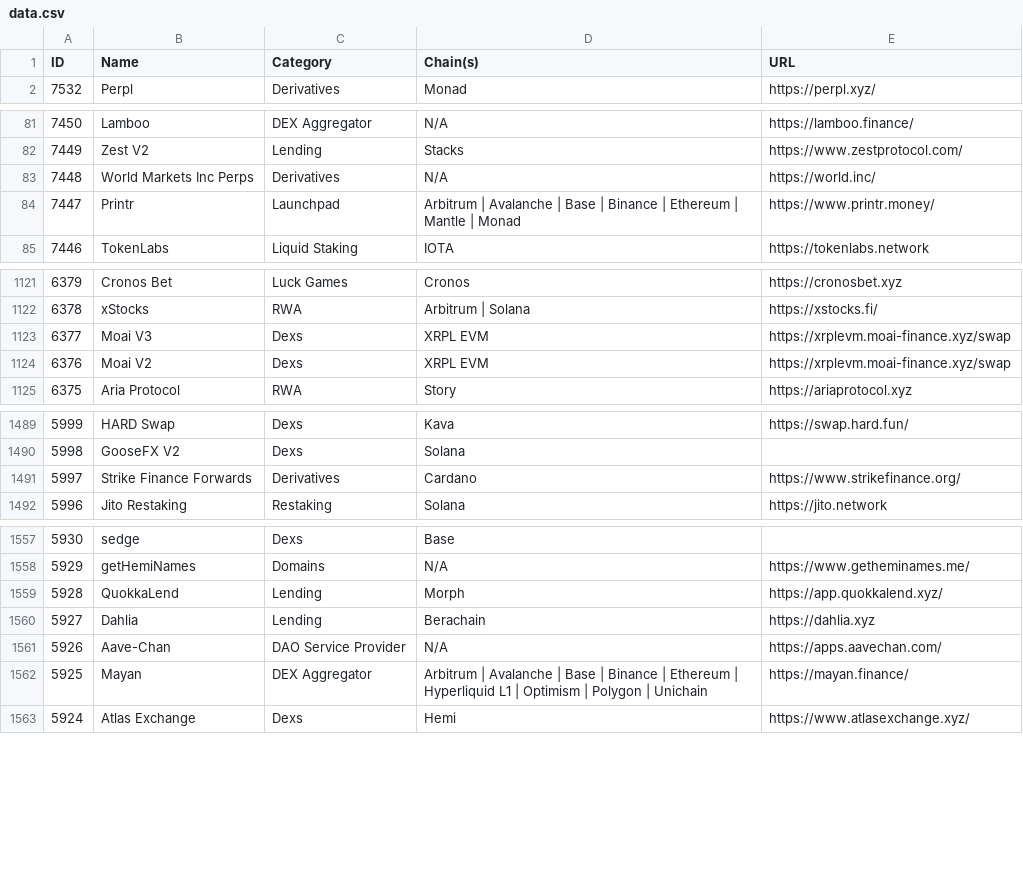
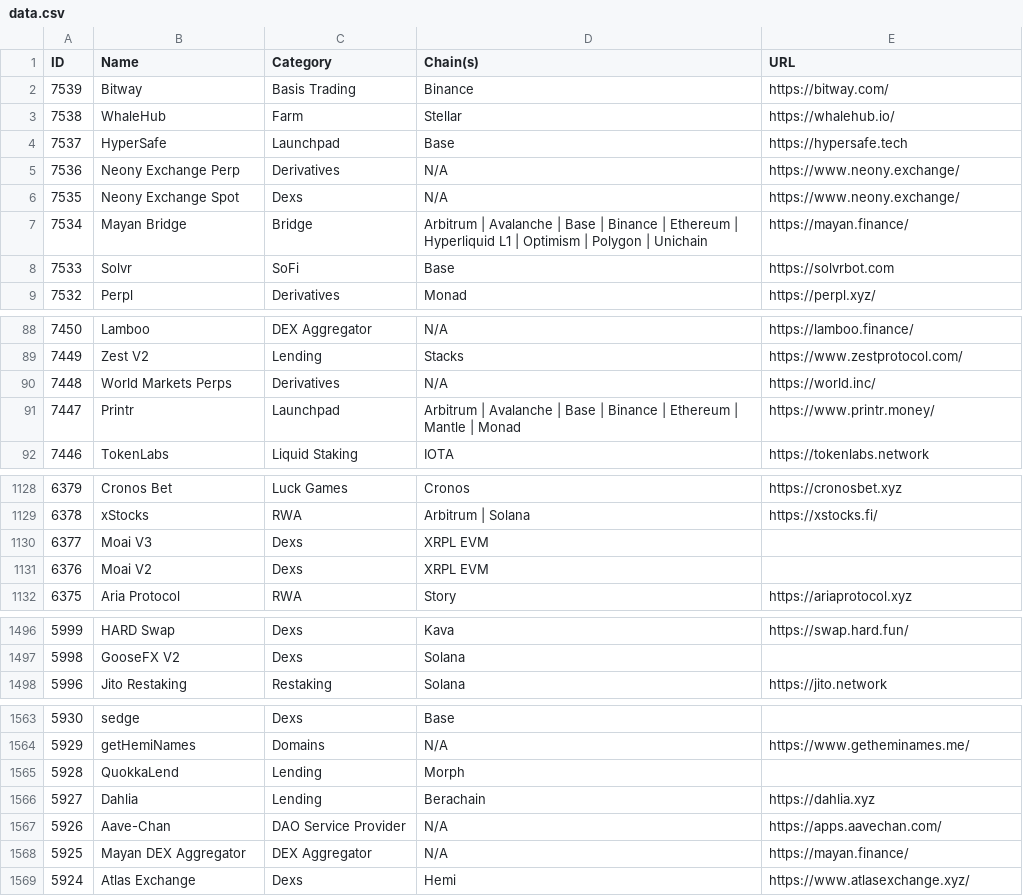
Before and after one commit to pmuens/defi-llama-watcher, a CSV file: data.csv, drawn as a sheet; only a part is shown, gaps mark what is left out; the diff covers the shown part only.

Commit message:
Update data.csv

```diff
--- a/data.csv
+++ b/data.csv
@@ -1,2 +1,9 @@
 ID,Name,Category,Chain(s),URL
+7539,Bitway,Basis Trading,Binance,https://bitway.com/
+7538,WhaleHub,Farm,Stellar,https://whalehub.io/
+7537,HyperSafe,Launchpad,Base,https://hypersafe.tech
+7536,Neony Exchange Perp,Derivatives,N/A,https://www.neony.exchange/
+7535,Neony Exchange Spot,Dexs,N/A,https://www.neony.exchange/
+7534,Mayan Bridge,Bridge,Arbitrum | Avalanche | Base | Binance | Ethereum | Hyperliquid L1 | Optimism | Polygon | Unichain,https://mayan.finance/
+7533,Solvr,SoFi,Base,https://solvrbot.com
 7532,Perpl,Derivatives,Monad,https://perpl.xyz/
@@ -82,3 +89,3 @@ ID,Name,Category,Chain(s),URL
 7449,Zest V2,Lending,Stacks,https://www.zestprotocol.com/
-7448,World Markets Inc Perps,Derivatives,N/A,https://world.inc/
+7448,World Markets Perps,Derivatives,N/A,https://world.inc/
 7447,Printr,Launchpad,Arbitrum | Avalanche | Base | Binance | Ethereum | Mantle | Monad,https://www.printr.money/
@@ -1122,4 +1129,4 @@ ID,Name,Category,Chain(s),URL
 6378,xStocks,RWA,Arbitrum | Solana,https://xstocks.fi/
-6377,Moai V3,Dexs,XRPL EVM,https://xrplevm.moai-finance.xyz/swap
-6376,Moai V2,Dexs,XRPL EVM,https://xrplevm.moai-finance.xyz/swap
+6377,Moai V3,Dexs,XRPL EVM,
+6376,Moai V2,Dexs,XRPL EVM,
 6375,Aria Protocol,RWA,Story,https://ariaprotocol.xyz
@@ -1490,3 +1497,2 @@ ID,Name,Category,Chain(s),URL
 5998,GooseFX V2,Dexs,Solana,
-5997,Strike Finance Forwards,Derivatives,Cardano,https://www.strikefinance.org/
 5996,Jito Restaking,Restaking,Solana,https://jito.network
@@ -1558,6 +1564,6 @@ ID,Name,Category,Chain(s),URL
 5929,getHemiNames,Domains,N/A,https://www.getheminames.me/
-5928,QuokkaLend,Lending,Morph,https://app.quokkalend.xyz/
+5928,QuokkaLend,Lending,Morph,
 5927,Dahlia,Lending,Berachain,https://dahlia.xyz
 5926,Aave-Chan,DAO Service Provider,N/A,https://apps.aavechan.com/
-5925,Mayan,DEX Aggregator,Arbitrum | Avalanche | Base | Binance | Ethereum | Hyperliquid L1 | Optimism | Polygon | Unichain,https://mayan.finance/
+5925,Mayan DEX Aggregator,DEX Aggregator,N/A,https://mayan.finance/
 5924,Atlas Exchange,Dexs,Hemi,https://www.atlasexchange.xyz/
```
Also changed, not shown: 81 edited cells elsewhere in this file.
